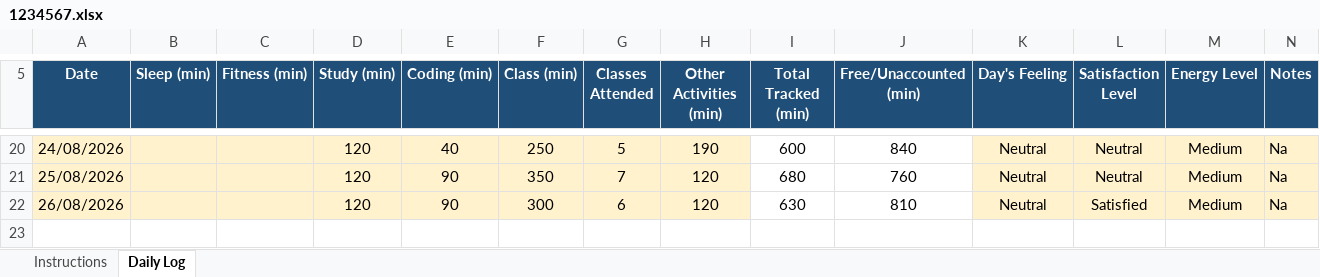
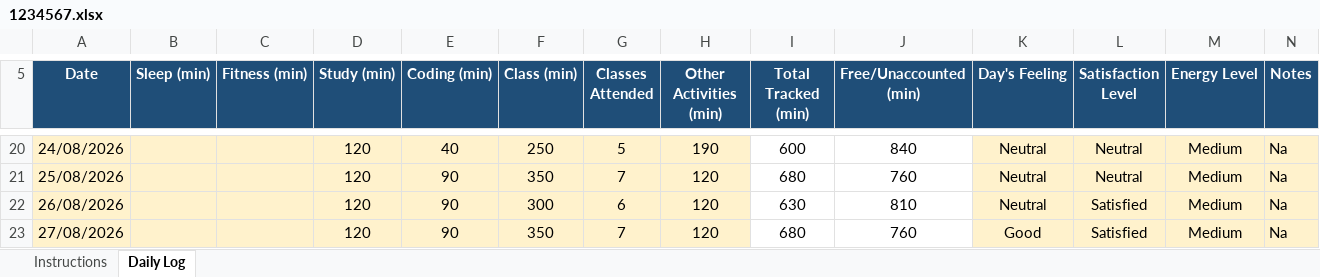
Before and after one commit to rohitkumar-4321/CAP776, an Excel workbook: 1234567.xlsx, sheet Daily Log, drawn as a sheet; only a part is shown, gaps mark what is left out; values as stored, in another font and other column widths than the file's, no borders; conditional formats not drawn; the diff names each change by its address in the sheet, - before the commit and + after, or states it on an @@ line.

Commit message:
mydatamycode11

```diff
--- a/1234567.xlsx (sheet Daily Log)
+++ b/1234567.xlsx (sheet Daily Log)
+row 23: 27/08/2026 |  |  | 120 | 90 | 350 | 7 | 120 | 680 | 760 | Good | Satisfied | Medium | Na
```
